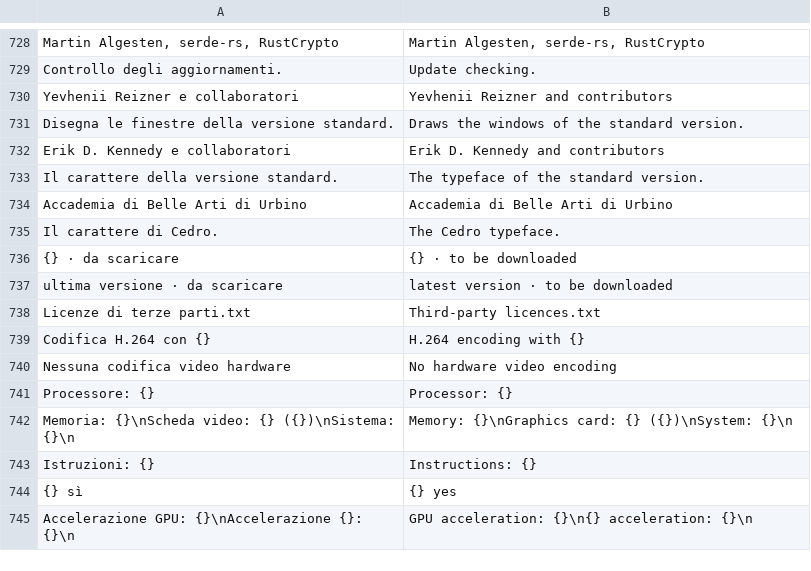
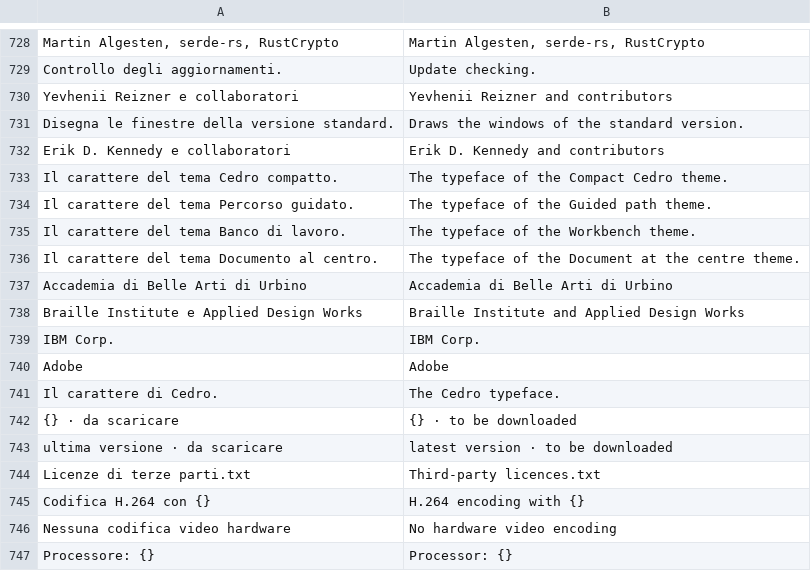
Before and after one commit to realfulvio/cedro, a TSV file: i18n/en.tsv, drawn as a sheet; only a part is shown, gaps mark what is left out; the shorter side is filled out with more unchanged rows; removed rows and columns are numbered as before the commit, all else as after; the diff names each change by its address in the sheet, - before the commit and + after, or states it on an @@ line.

```diff
--- a/i18n/en.tsv
+++ b/i18n/en.tsv
-row 733: Il carattere della versione standard. | The typeface of the standard version.
+row 733: Il carattere del tema Cedro compatto. | The typeface of the Compact Cedro theme.
+row 734: Il carattere del tema Percorso guidato. | The typeface of the Guided path theme.
+row 735: Il carattere del tema Banco di lavoro. | The typeface of the Workbench theme.
+row 736: Il carattere del tema Documento al centro. | The typeface of the Document at the centre theme.
+row 738: Braille Institute e Applied Design Works | Braille Institute and Applied Design Works
+row 739: IBM Corp. | IBM Corp.
+row 740: Adobe | Adobe
```
Also changed, not shown: 25 other files.
